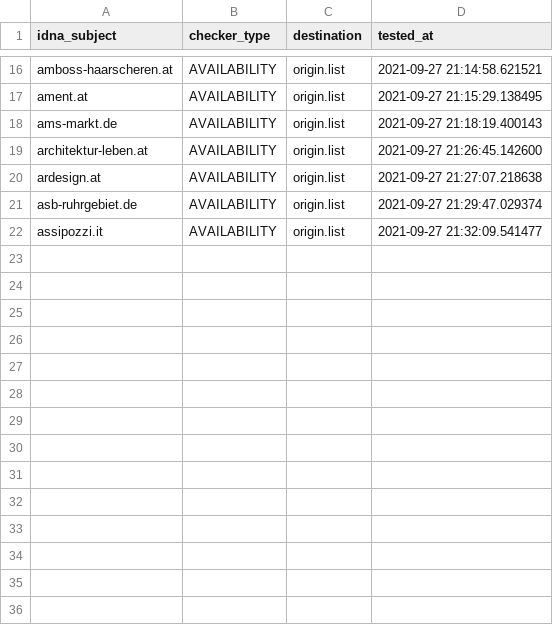
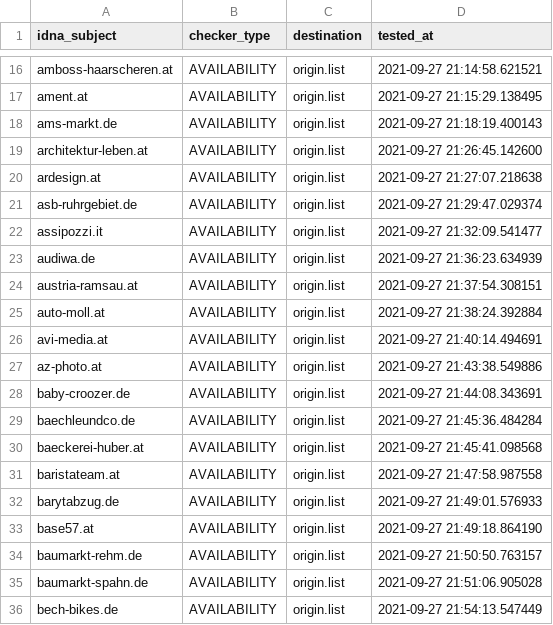
Before and after one commit to dead-hosts/Zelo72s_rpi.pihole.blocklists.fake, a CSV file: .pyfunceble/inactive.csv, drawn as a sheet; only a part is shown, gaps mark what is left out; the diff names each change by its address in the sheet, - before the commit and + after, or states it on an @@ line.

```diff
--- a/.pyfunceble/inactive.csv
+++ b/.pyfunceble/inactive.csv
+row 23: audiwa.de | AVAILABILITY | origin.list | 2021-09-27 21:36:23.634939
+row 24: austria-ramsau.at | AVAILABILITY | origin.list | 2021-09-27 21:37:54.308151
+row 25: auto-moll.at | AVAILABILITY | origin.list | 2021-09-27 21:38:24.392884
+row 26: avi-media.at | AVAILABILITY | origin.list | 2021-09-27 21:40:14.494691
+row 27: az-photo.at | AVAILABILITY | origin.list | 2021-09-27 21:43:38.549886
+row 28: baby-croozer.de | AVAILABILITY | origin.list | 2021-09-27 21:44:08.343691
+row 29: baechleundco.de | AVAILABILITY | origin.list | 2021-09-27 21:45:36.484284
+row 30: baeckerei-huber.at | AVAILABILITY | origin.list | 2021-09-27 21:45:41.098568
+row 31: baristateam.at | AVAILABILITY | origin.list | 2021-09-27 21:47:58.987558
+row 32: barytabzug.de | AVAILABILITY | origin.list | 2021-09-27 21:49:01.576933
+row 33: base57.at | AVAILABILITY | origin.list | 2021-09-27 21:49:18.864190
+row 34: baumarkt-rehm.de | AVAILABILITY | origin.list | 2021-09-27 21:50:50.763157
+row 35: baumarkt-spahn.de | AVAILABILITY | origin.list | 2021-09-27 21:51:06.905028
+row 36: bech-bikes.de | AVAILABILITY | origin.list | 2021-09-27 21:54:13.547449
```
Also changed, not shown: 13 other files.
